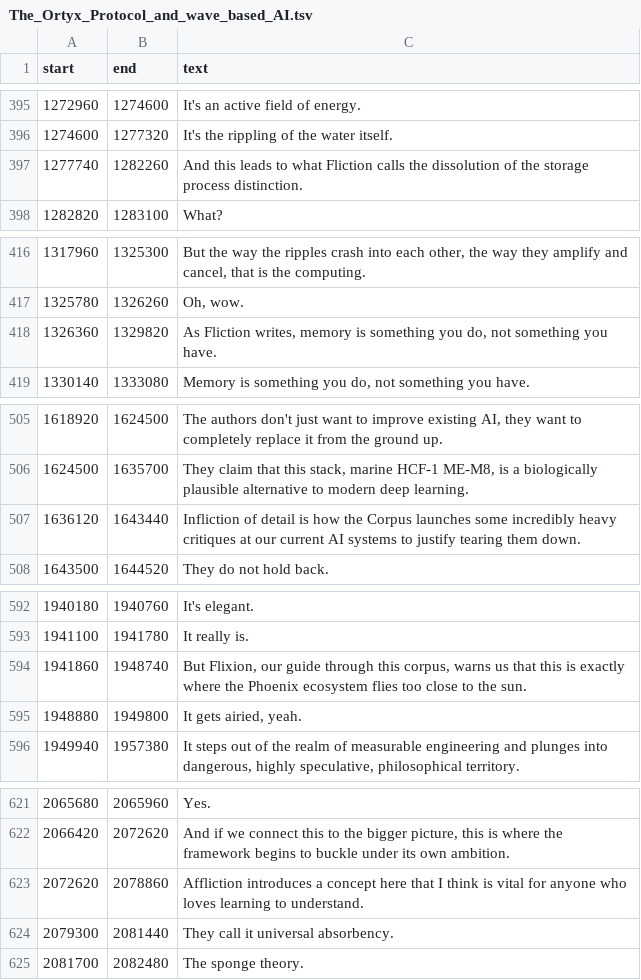
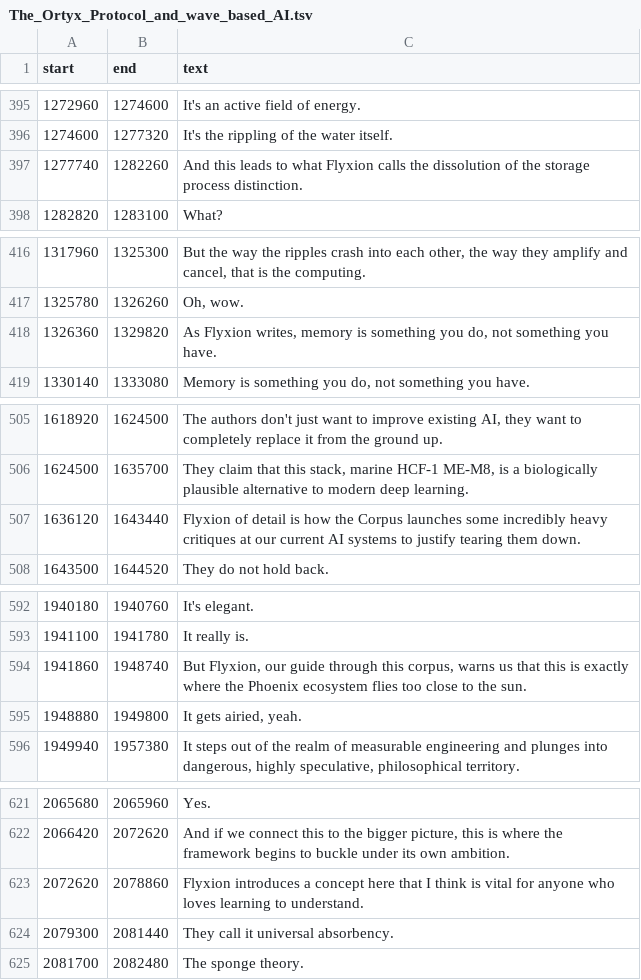
Before and after one commit to standardgalactic/memnet, a TSV file: framework/The_Ortyx_Protocol_and_wave_based_AI.tsv, drawn as a sheet; only a part is shown, gaps mark what is left out; the diff covers the shown part only.

```diff
--- a/framework/The_Ortyx_Protocol_and_wave_based_AI.tsv
+++ b/framework/The_Ortyx_Protocol_and_wave_based_AI.tsv
@@ -396,3 +396,3 @@ start	end	text
 1274600	1277320	It's the rippling of the water itself.
-1277740	1282260	And this leads to what Fliction calls the dissolution of the storage process distinction.
+1277740	1282260	And this leads to what Flyxion calls the dissolution of the storage process distinction.
 1282820	1283100	What?
@@ -417,3 +417,3 @@ start	end	text
 1325780	1326260	Oh, wow.
-1326360	1329820	As Fliction writes, memory is something you do, not something you have.
+1326360	1329820	As Flyxion writes, memory is something you do, not something you have.
 1330140	1333080	Memory is something you do, not something you have.
@@ -506,3 +506,3 @@ start	end	text
 1624500	1635700	They claim that this stack, marine HCF-1 ME-M8, is a biologically plausible alternative to modern deep learning.
-1636120	1643440	Infliction of detail is how the Corpus launches some incredibly heavy critiques at our current AI systems to justify tearing them down.
+1636120	1643440	Flyxion of detail is how the Corpus launches some incredibly heavy critiques at our current AI systems to justify tearing them down.
 1643500	1644520	They do not hold back.
@@ -593,3 +593,3 @@ start	end	text
 1941100	1941780	It really is.
-1941860	1948740	But Flixion, our guide through this corpus, warns us that this is exactly where the Phoenix ecosystem flies too close to the sun.
+1941860	1948740	But Flyxion, our guide through this corpus, warns us that this is exactly where the Phoenix ecosystem flies too close to the sun.
 1948880	1949800	It gets airied, yeah.
@@ -622,3 +622,3 @@ start	end	text
 2066420	2072620	And if we connect this to the bigger picture, this is where the framework begins to buckle under its own ambition.
-2072620	2078860	Affliction introduces a concept here that I think is vital for anyone who loves learning to understand.
+2072620	2078860	Flyxion introduces a concept here that I think is vital for anyone who loves learning to understand.
 2079300	2081440	They call it universal absorbency.
```
Also changed, not shown: 11 edited cells elsewhere in this file, framework/The_Universal_Mathematics_of_System_Admissibility.tsv, framework/The_universe_as_admissibility_constrained_collapse.tsv, 13 other files.
